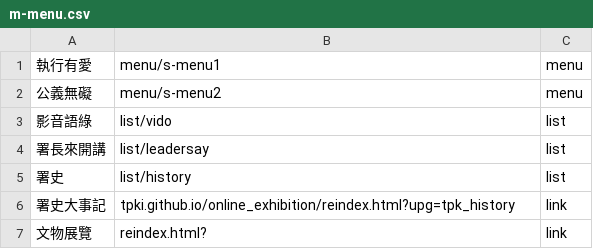
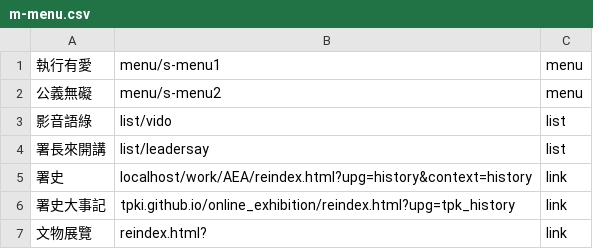
Before and after one commit to tpki/online_exhibition, a CSV file: data/m-menu.csv, drawn as a sheet.

```diff
--- a/data/m-menu.csv
+++ b/data/m-menu.csv
@@ -4,3 +4,3 @@
 署長來開講,list/leadersay,list
-署史,list/history,list
+署史,localhost/work/AEA/reindex.html?upg=history&context=history,link
 署史大事記,tpki.github.io/online_exhibition/reindex.html?upg=tpk_history,link
```
Also changed, not shown: data/photo.csv, 2 other files.
